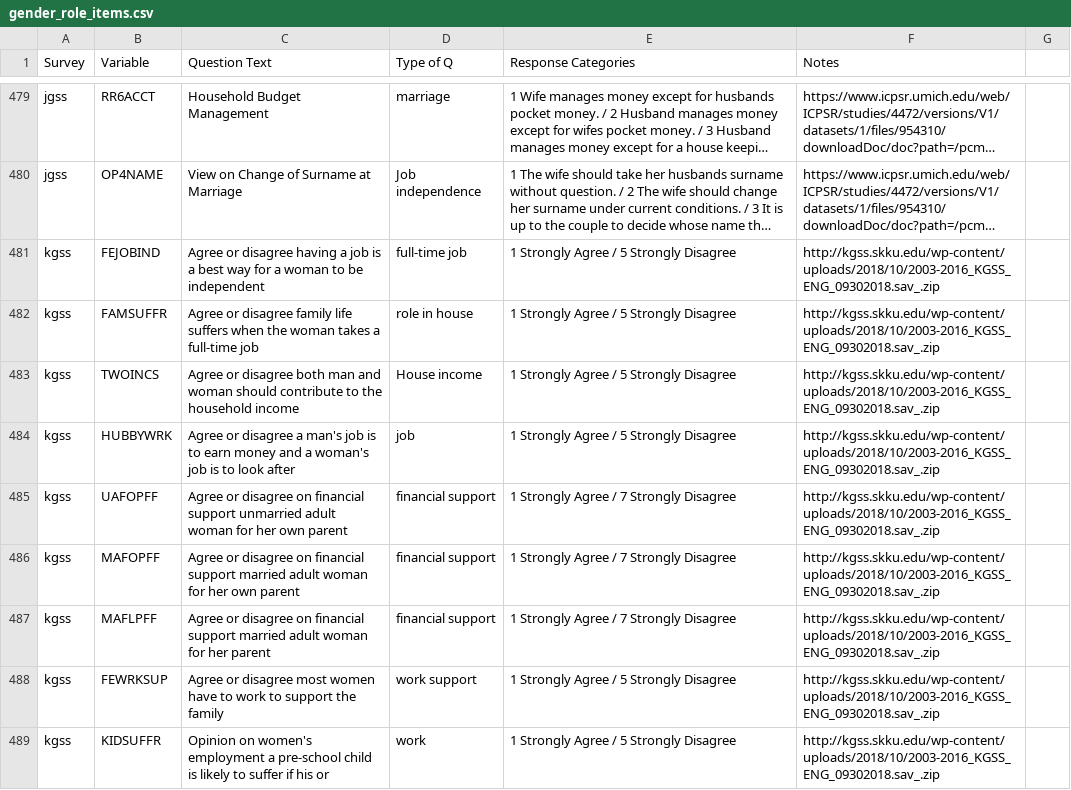
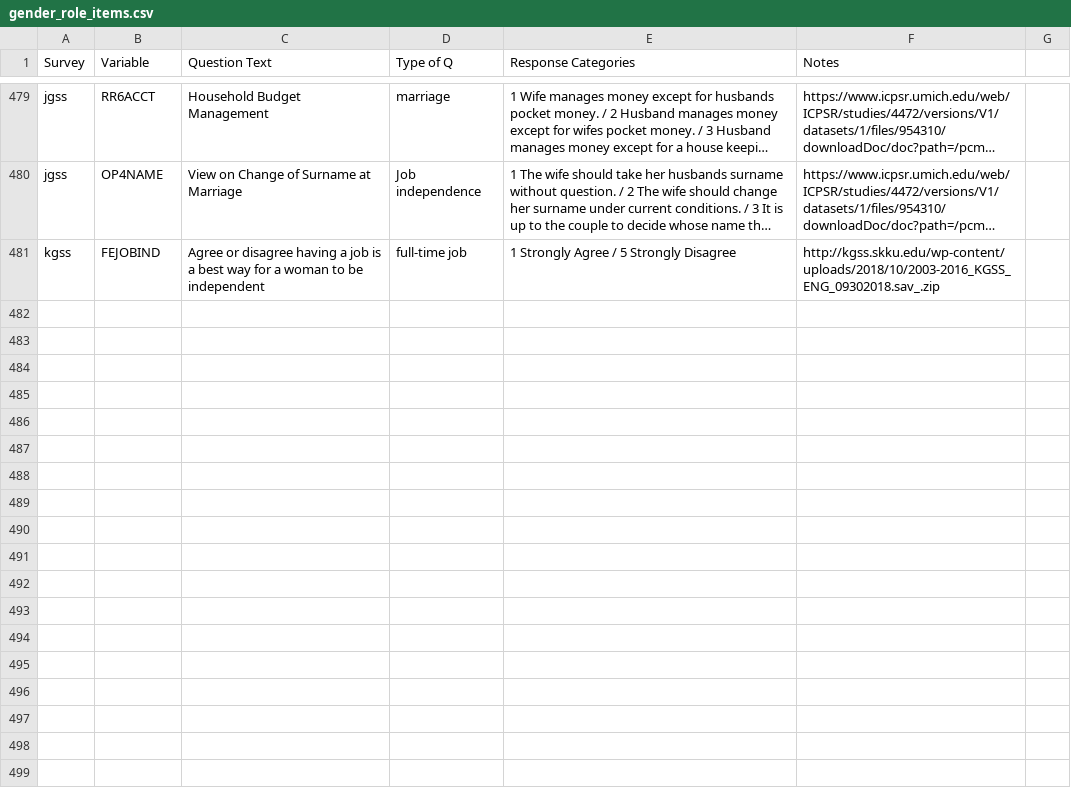
Before and after one commit to fsolt/dcpo_gender_roles, a CSV file: data-raw/gender_role_items.csv, drawn as a sheet; only a part is shown, gaps mark what is left out; long unchanged cells end in …; the diff covers the shown part only; the diff names each change by its address in the sheet, - before the commit and + after, or states it on an @@ line.

Commit message:
Update gender_role_items.csv

```diff
--- a/data-raw/gender_role_items.csv
+++ b/data-raw/gender_role_items.csv
-row 482: kgss | FAMSUFFR | Agree or disagree family life suffers when the woman takes a full-time job | role in house | 1 Strongly Agree / 5 Strongly Disagree | http://kgss.skku.edu/wp-content/uploads/2018/10/2003-2016_KGSS_ENG_09302018.sav_.zip
-row 483: kgss | TWOINCS | Agree or disagree both man and woman should contribute to the household income | House income | 1 Strongly Agree / 5 Strongly Disagree | http://kgss.skku.edu/wp-content/uploads/2018/10/2003-2016_KGSS_ENG_09302018.sav_.zip
-row 484: kgss | HUBBYWRK | Agree or disagree a man's job is to earn money and a woman's job is to look after | job | 1 Strongly Agree / 5 Strongly Disagree | http://kgss.skku.edu/wp-content/uploads/2018/10/2003-2016_KGSS_ENG_09302018.sav_.zip
-row 485: kgss | UAFOPFF | Agree or disagree on financial support unmarried adult woman for her own parent | financial support | 1 Strongly Agree / 7 Strongly Disagree | http://kgss.skku.edu/wp-content/uploads/2018/10/2003-2016_KGSS_ENG_09302018.sav_.zip
-row 486: kgss | MAFOPFF | Agree or disagree on financial support married adult woman for her own parent | financial support | 1 Strongly Agree / 7 Strongly Disagree | http://kgss.skku.edu/wp-content/uploads/2018/10/2003-2016_KGSS_ENG_09302018.sav_.zip
-row 487: kgss | MAFLPFF | Agree or disagree on financial support married adult woman for her parent | financial support | 1 Strongly Agree / 7 Strongly Disagree | http://kgss.skku.edu/wp-content/uploads/2018/10/2003-2016_KGSS_ENG_09302018.sav_.zip
-row 488: kgss | FEWRKSUP | Agree or disagree most women have to work to support the family | work support | 1 Strongly Agree / 5 Strongly Disagree | http://kgss.skku.edu/wp-content/uploads/2018/10/2003-2016_KGSS_ENG_09302018.sav_.zip
-row 489: kgss | KIDSUFFR | Opinion on women's employment a pre-school child is likely to suffer if his or | work | 1 Strongly Agree / 5 Strongly Disagree | http://kgss.skku.edu/wp-content/uploads/2018/10/2003-2016_KGSS_ENG_09302018.sav_.zip
```
Also changed, not shown: 7 removed rows elsewhere in this file.
